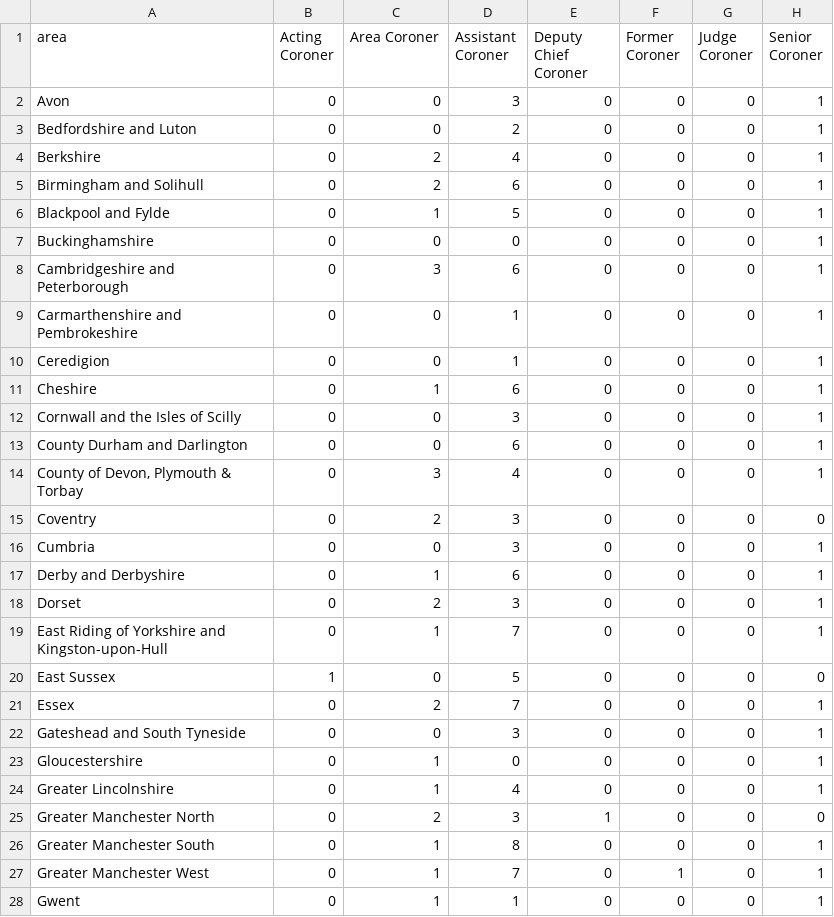
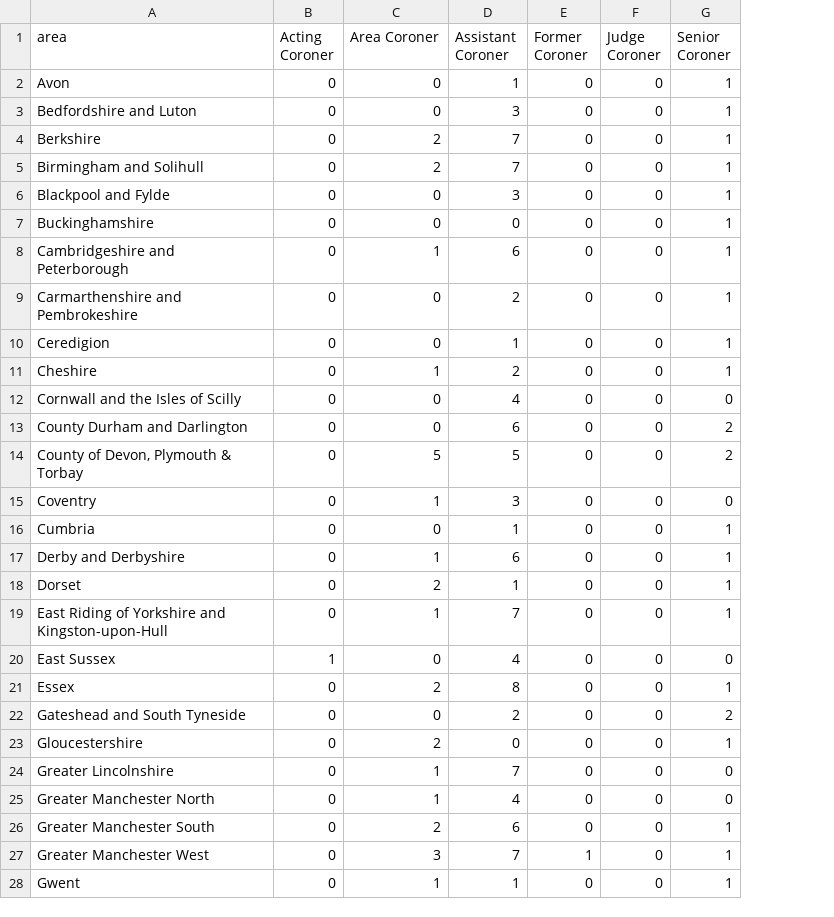
Before and after one commit to Just-Helpful/preventable-deaths-scraper, a CSV file: src/analyse/counts/data/name/area-counts.csv, drawn as a sheet; only a part is shown; removed rows and columns are numbered as before the commit, all else as after; the diff covers the shown part only; the diff names each change by its address in the sheet, - before the commit and + after, or states it on an @@ line.

```diff
--- a/src/analyse/counts/data/name/area-counts.csv
+++ b/src/analyse/counts/data/name/area-counts.csv
-column E (Deputy Chief Coroner), rows 2-28: 0 | 0 | 0 | 0 | 0 | 0 | 0 | 0 | 0 | 0 | 0 | 0 | 0 | 0 | 0 | 0 | 0 | 0 | 0 | 0 | 0 | 0 | 0 | 1 | 0 | 0 | 0
-D2 (Assistant Coroner): 3
+D2 (Assistant Coroner): 1
-D3 (Assistant Coroner): 2
+D3 (Assistant Coroner): 3
-D4 (Assistant Coroner): 4
+D4 (Assistant Coroner): 7
-D5 (Assistant Coroner): 6
+D5 (Assistant Coroner): 7
-C6 (Area Coroner): 1
+C6 (Area Coroner): 0
-D6 (Assistant Coroner): 5
+D6 (Assistant Coroner): 3
-C8 (Area Coroner): 3
+C8 (Area Coroner): 1
-D9 (Assistant Coroner): 1
+D9 (Assistant Coroner): 2
-D11 (Assistant Coroner): 6
+D11 (Assistant Coroner): 2
-D12 (Assistant Coroner): 3
+D12 (Assistant Coroner): 4
-G12 (Senior Coroner): 1
+G12 (Senior Coroner): 0
-G13:G14 (Senior Coroner): 1
+G13:G14 (Senior Coroner): 2
-C14 (Area Coroner): 3
+C14 (Area Coroner): 5
-D14 (Assistant Coroner): 4
+D14 (Assistant Coroner): 5
-C15 (Area Coroner): 2
+C15 (Area Coroner): 1
-D16 (Assistant Coroner): 3
+D16 (Assistant Coroner): 1
-D18 (Assistant Coroner): 3
+D18 (Assistant Coroner): 1
-D20 (Assistant Coroner): 5
+D20 (Assistant Coroner): 4
-D21 (Assistant Coroner): 7
+D21 (Assistant Coroner): 8
-D22 (Assistant Coroner): 3
+D22 (Assistant Coroner): 2
-G22 (Senior Coroner): 1
+G22 (Senior Coroner): 2
-C23 (Area Coroner): 1
+C23 (Area Coroner): 2
-D24 (Assistant Coroner): 4
+D24 (Assistant Coroner): 7
-G24 (Senior Coroner): 1
+G24 (Senior Coroner): 0
-C25 (Area Coroner): 2
+C25 (Area Coroner): 1
-D25 (Assistant Coroner): 3
+D25 (Assistant Coroner): 4
-C26 (Area Coroner): 1
+C26 (Area Coroner): 2
-D26 (Assistant Coroner): 8
+D26 (Assistant Coroner): 6
-C27 (Area Coroner): 1
+C27 (Area Coroner): 3
```
Also changed, not shown: 54 edited cells elsewhere in this file, src/analyse/counts/data/sent/rcpt-statuses.csv, src/analyse/counts/data/sent/sent-counts.csv, 27 other files.
